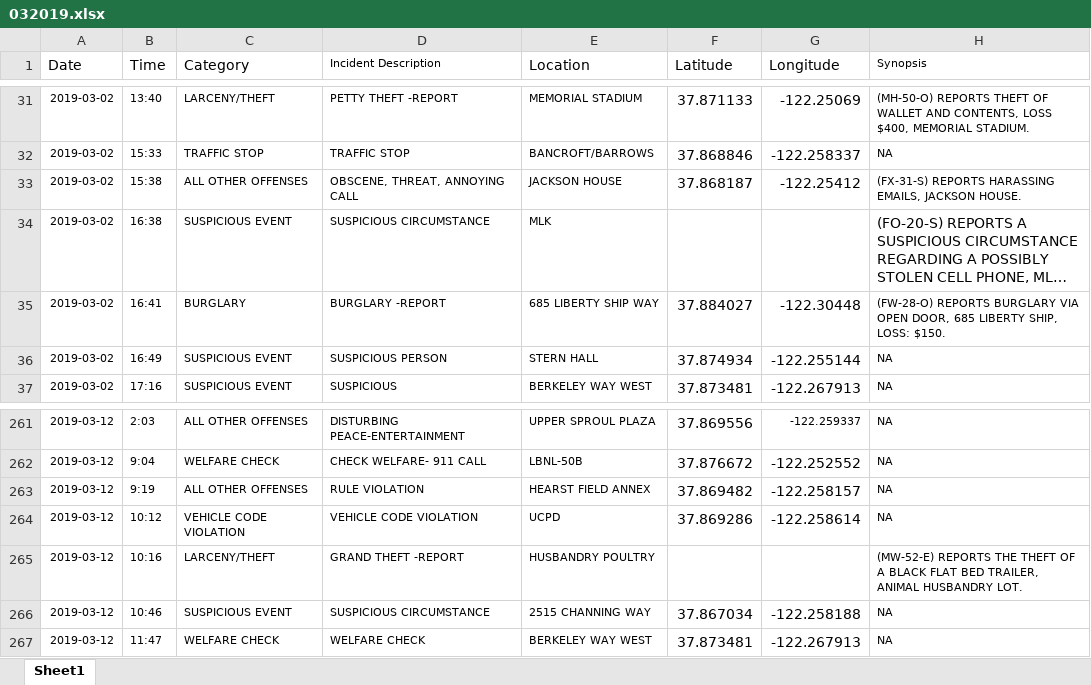
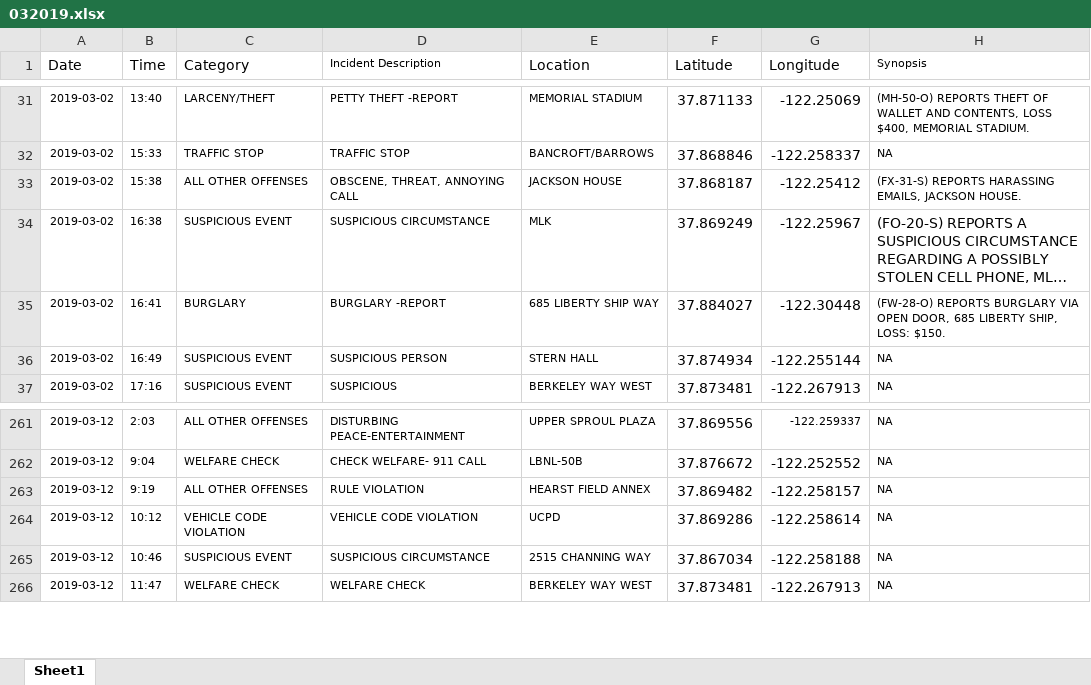
Before and after one commit to rachelli429/susa-data-viz, an Excel workbook: data/xlsx/032019.xlsx, sheet Sheet1, drawn as a sheet; only a part is shown, gaps mark what is left out; long unchanged cells end in …; values as stored, in another font and other column widths than the file's, no borders; the diff names each change by its address in the sheet, - before the commit and + after, or states it on an @@ line.

```diff
--- a/data/xlsx/032019.xlsx (sheet Sheet1)
+++ b/data/xlsx/032019.xlsx (sheet Sheet1)
-F34 (Latitude): (empty)
+F34 (Latitude): 37.869249
-G34 (Longitude): (empty)
+G34 (Longitude): -122.25967
-row 265: 2019-03-12 | 10:16 | LARCENY/THEFT | GRAND THEFT -REPORT | HUSBANDRY POULTRY |  |  | (MW-52-E) REPORTS THE THEFT OF A BLACK FLAT BED TRAILER, ANIMAL HUSBANDRY LOT.
```
Also changed, not shown: data/xlsx/03022019.xlsx, 6 other files.
